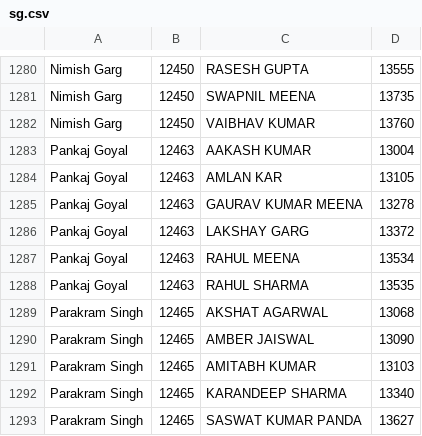
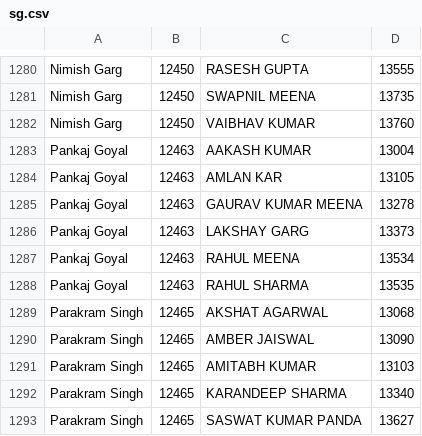
Before and after one commit to vikasjiitk/cs_website, a CSV file: family_tree/sg.csv, drawn as a sheet; only a part is shown, gaps mark what is left out.

```diff
--- a/family_tree/sg.csv
+++ b/family_tree/sg.csv
@@ -1285,3 +1285,3 @@ Pankaj Goyal,12463,AMLAN KAR,13105
 Pankaj Goyal,12463,GAURAV KUMAR MEENA,13278
-Pankaj Goyal,12463,LAKSHAY GARG,13372
+Pankaj Goyal,12463,LAKSHAY GARG,13373
 Pankaj Goyal,12463,RAHUL MEENA,13534
```
Also changed, not shown: 4 other files.
